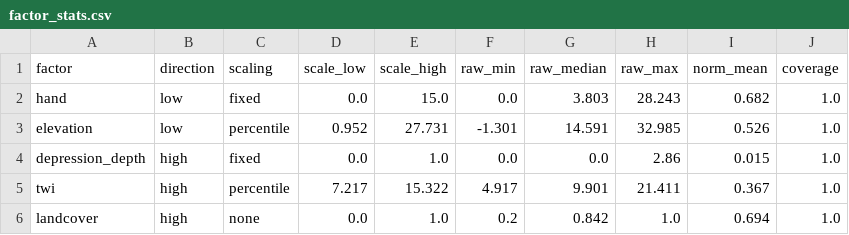
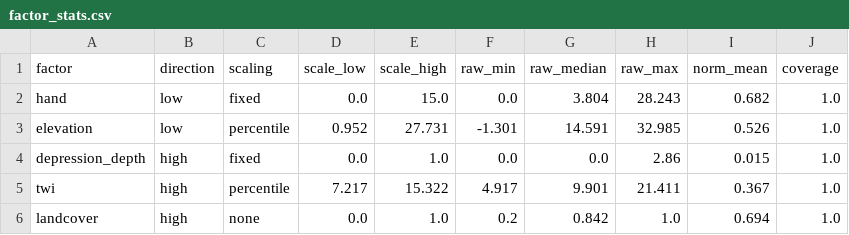
Before and after one commit to motamba/Flood_Susceptibility_Exposure_Map_Greater_Banjul, a CSV file: outputs/tables/factor_stats.csv, drawn as a sheet.

```diff
--- a/outputs/tables/factor_stats.csv
+++ b/outputs/tables/factor_stats.csv
@@ -1,3 +1,3 @@
 factor,direction,scaling,scale_low,scale_high,raw_min,raw_median,raw_max,norm_mean,coverage
-hand,low,fixed,0.0,15.0,0.0,3.803,28.243,0.682,1.0
+hand,low,fixed,0.0,15.0,0.0,3.804,28.243,0.682,1.0
 elevation,low,percentile,0.952,27.731,-1.301,14.591,32.985,0.526,1.0
```
Also changed, not shown: outputs/tables/exposure.csv, outputs/tables/sensitivity.csv, 20 other files.
